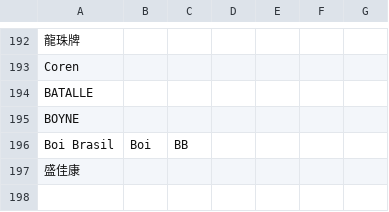
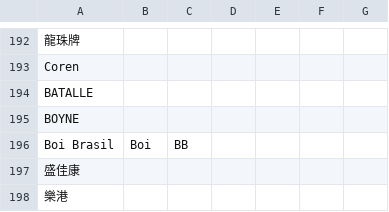
Before and after one commit to Bellafc/tradeasy, a CSV file: conversion_table/brand_conversion.csv, drawn as a sheet; only a part is shown, gaps mark what is left out; the diff names each change by its address in the sheet, - before the commit and + after, or states it on an @@ line.

Commit message:
Update brand_conversion.csv

```diff
--- a/conversion_table/brand_conversion.csv
+++ b/conversion_table/brand_conversion.csv
+row 198: 樂港
```
